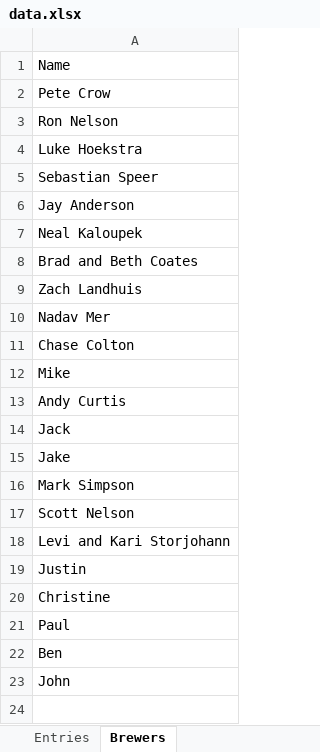
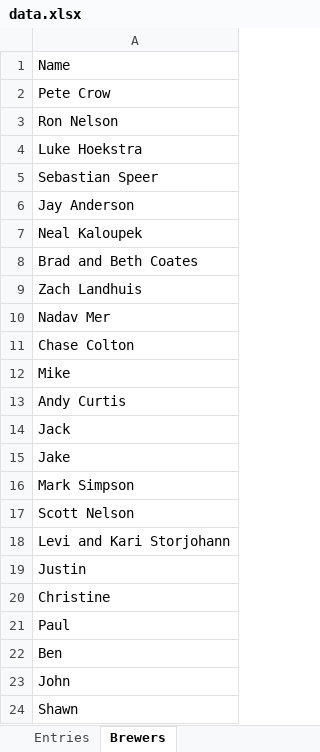
Before and after one commit to acurtis166/ames-brewers-league, an Excel workbook: data.xlsx, sheet Brewers, drawn as a sheet; values as stored, in another font and other column widths than the file's, no borders; table styles not drawn; the diff names each change by its address in the sheet, - before the commit and + after, or states it on an @@ line.

```diff
--- a/data.xlsx (sheet Brewers)
+++ b/data.xlsx (sheet Brewers)
+row 24: Shawn
```
Also changed, not shown: sheet Entries, sheet Competitions, 15 other files.
